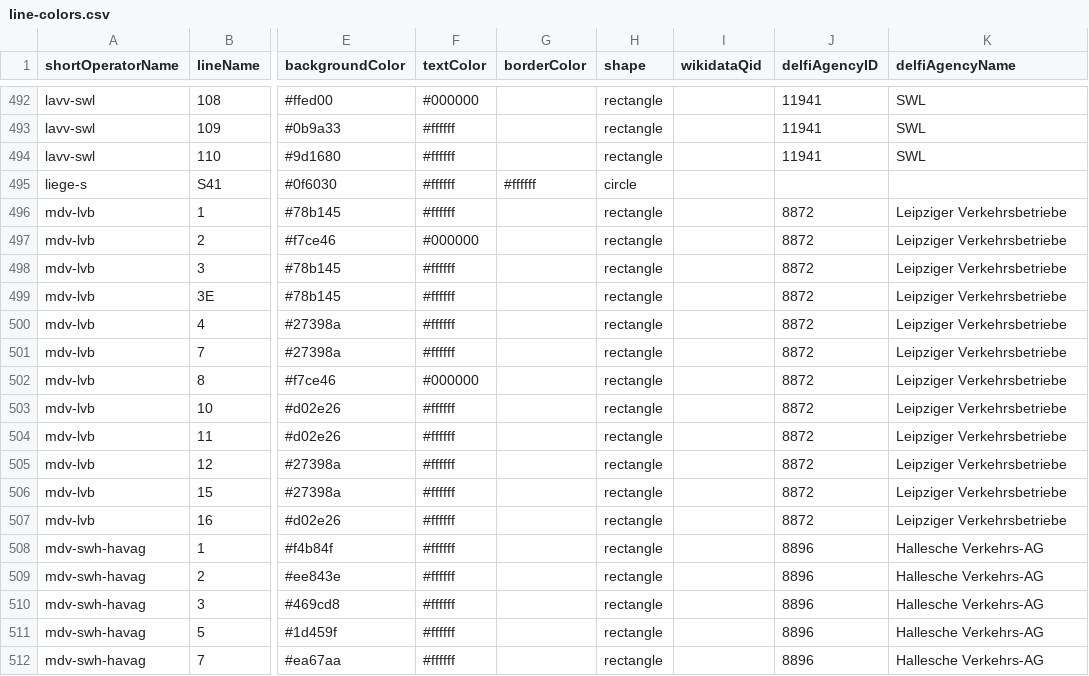
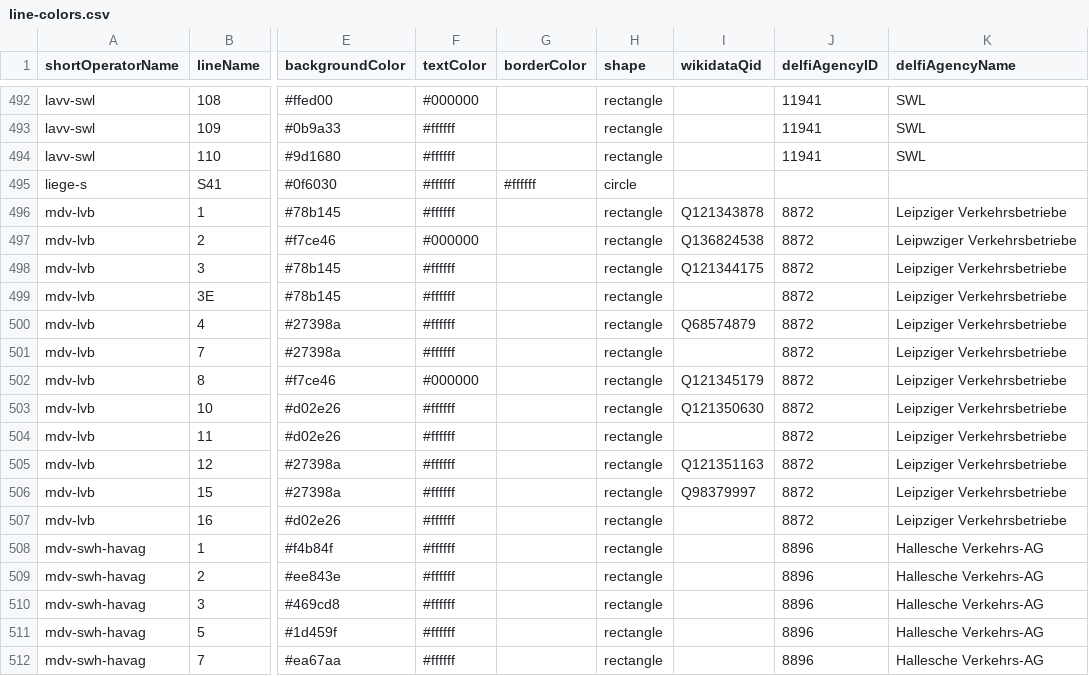
Before and after one commit to Traewelling/line-colors, a CSV file: line-colors.csv, drawn as a sheet; only a part is shown, gaps mark what is left out; the diff names each change by its address in the sheet, - before the commit and + after, or states it on an @@ line.

Commit message:
added wikidata for some Leipzig tram routes

```diff
--- a/line-colors.csv
+++ b/line-colors.csv
-I496 (wikidataQid): (empty)
+I496 (wikidataQid): Q121343878
-I497 (wikidataQid): (empty)
+I497 (wikidataQid): Q136824538
-K497 (delfiAgencyName): Leipziger Verkehrsbetriebe
+K497 (delfiAgencyName): Leipwziger Verkehrsbetriebe
-I498 (wikidataQid): (empty)
+I498 (wikidataQid): Q121344175
-I500 (wikidataQid): (empty)
+I500 (wikidataQid): Q68574879
-I502 (wikidataQid): (empty)
+I502 (wikidataQid): Q121345179
-I503 (wikidataQid): (empty)
+I503 (wikidataQid): Q121350630
-I505 (wikidataQid): (empty)
+I505 (wikidataQid): Q121351163
-I506 (wikidataQid): (empty)
+I506 (wikidataQid): Q98379997
```
